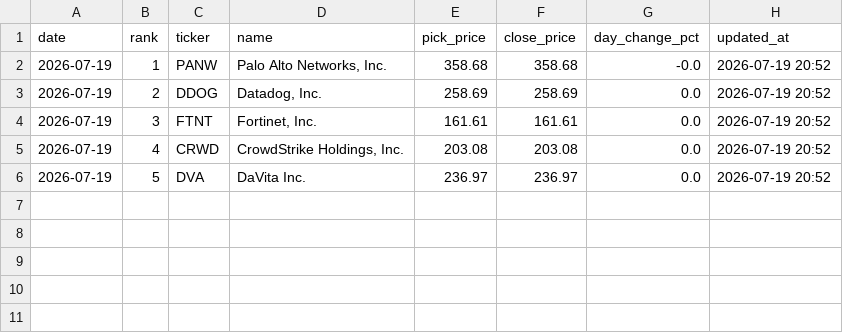
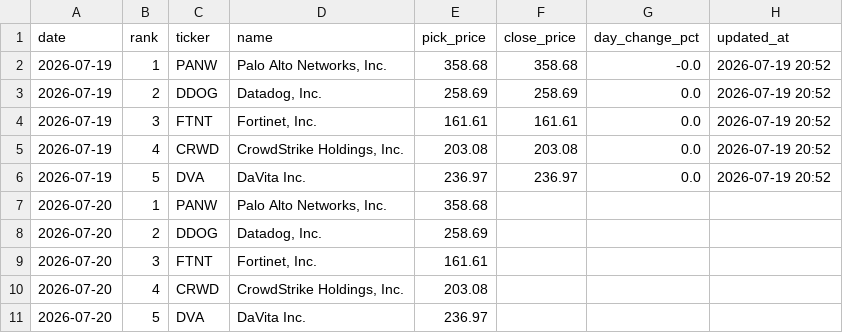
Before and after one commit to rfiagbe/CLAUDE-STOCK-AGENT, a CSV file: picks_history.csv, drawn as a sheet; the diff names each change by its address in the sheet, - before the commit and + after, or states it on an @@ line.

```diff
--- a/picks_history.csv
+++ b/picks_history.csv
+row 7: 2026-07-20 | 1 | PANW | Palo Alto Networks, Inc. | 358.68
+row 8: 2026-07-20 | 2 | DDOG | Datadog, Inc. | 258.69
+row 9: 2026-07-20 | 3 | FTNT | Fortinet, Inc. | 161.61
+row 10: 2026-07-20 | 4 | CRWD | CrowdStrike Holdings, Inc. | 203.08
+row 11: 2026-07-20 | 5 | DVA | DaVita Inc. | 236.97
```
Also changed, not shown: 1 other file.
